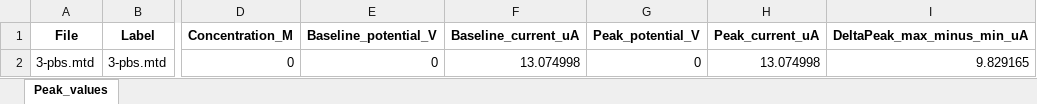
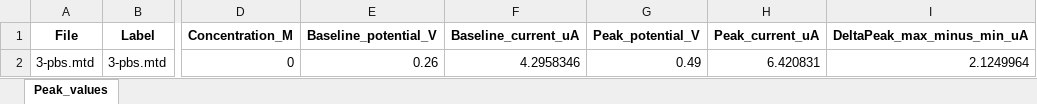
Before and after one commit to E-SChoi/EC_Research_Studio, an Excel workbook: projects/RNA_Aptamer_Test/Experiments/Experiment_001/Results/DPV/peak_values.xlsx, sheet Peak_values, drawn as a sheet; only a part is shown, gaps mark what is left out; values as stored, in another font and other column widths than the file's, no borders; the diff names each change by its address in the sheet, - before the commit and + after, or states it on an @@ line.

```diff
--- a/projects/RNA_Aptamer_Test/Experiments/Experiment_001/Results/DPV/peak_values.xlsx (sheet Peak_values)
+++ b/projects/RNA_Aptamer_Test/Experiments/Experiment_001/Results/DPV/peak_values.xlsx (sheet Peak_values)
-E2 (Baseline_potential_V): 0
+E2 (Baseline_potential_V): 0.26
-F2 (Baseline_current_uA): 13.074998
+F2 (Baseline_current_uA): 4.2958346
-G2 (Peak_potential_V): 0
+G2 (Peak_potential_V): 0.49
-H2 (Peak_current_uA): 13.074998
+H2 (Peak_current_uA): 6.420831
-I2 (DeltaPeak_max_minus_min_uA): 9.829165
+I2 (DeltaPeak_max_minus_min_uA): 2.1249964
```
Also changed, not shown: projects/RNA_Aptamer_Test/Experiments/Experiment_001/Results/DPV/fit_summary.xlsx, projects/RNA_Aptamer_Test/Experiments/Experiment_001/Results/DPV/raw_and_baseline_data.xlsx, 28 other files.
